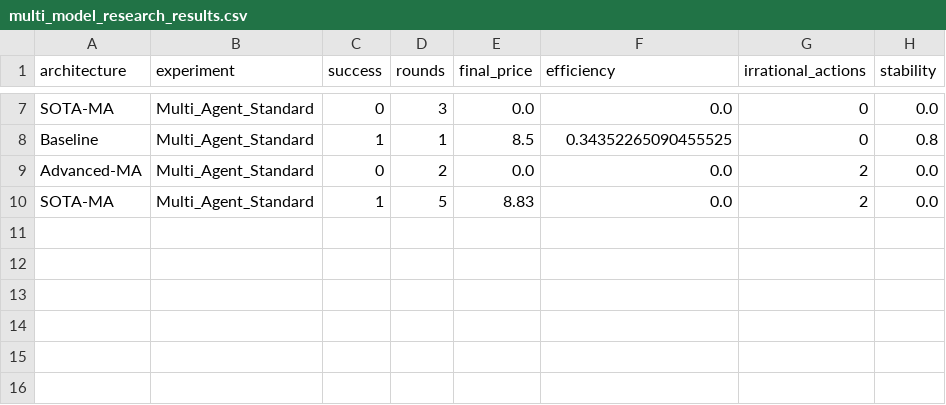
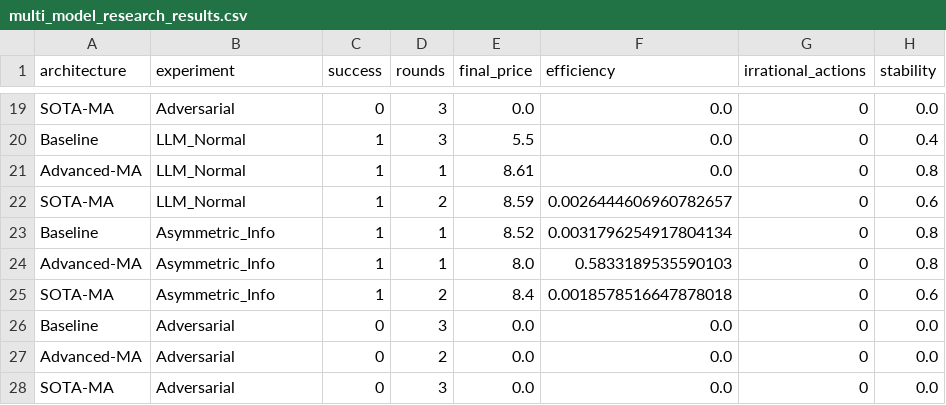
Before and after one commit to S-Nitya/Temp, a CSV file: multi_model_research_results.csv, drawn as a sheet; only a part is shown, gaps mark what is left out; addresses are those after the commit; the diff covers the shown part only; the diff names each change by its address in the sheet, - before the commit and + after, or states it on an @@ line.

Commit message:
Added Adversarial and Assymmetric

```diff
--- a/multi_model_research_results.csv
+++ b/multi_model_research_results.csv
-B19 (experiment): Multi_Agent_Standard
+B19 (experiment): Adversarial
+row 20: Baseline | LLM_Normal | 1 | 3 | 5.5 | 0.0 | 0 | 0.4
+row 21: Advanced-MA | LLM_Normal | 1 | 1 | 8.61 | 0.0 | 0 | 0.8
+row 22: SOTA-MA | LLM_Normal | 1 | 2 | 8.59 | 0.0026444606960782657 | 0 | 0.6
-B23 (experiment): Multi_Agent_Standard
+B23 (experiment): Asymmetric_Info
-E23 (final_price): 8.5
+E23 (final_price): 8.52
-F23 (efficiency): 0.34352265090455525
+F23 (efficiency): 0.0031796254917804134
+row 24: Advanced-MA | Asymmetric_Info | 1 | 1 | 8.0 | 0.5833189535590103 | 0 | 0.8
+row 25: SOTA-MA | Asymmetric_Info | 1 | 2 | 8.4 | 0.0018578516647878018 | 0 | 0.6
+row 26: Baseline | Adversarial | 0 | 3 | 0.0 | 0.0 | 0 | 0.0
-B27:B28 (experiment): Multi_Agent_Standard
+B27:B28 (experiment): Adversarial
-G27:G28 (irrational_actions): 2
+G27:G28 (irrational_actions): 0
-C28 (success): 1
+C28 (success): 0
-D28 (rounds): 5
+D28 (rounds): 3
-E28 (final_price): 8.83
+E28 (final_price): 0.0
```
Also changed, not shown: 13 added rows, 1 removed row and 18 edited cells elsewhere in this file, 2 other files.
